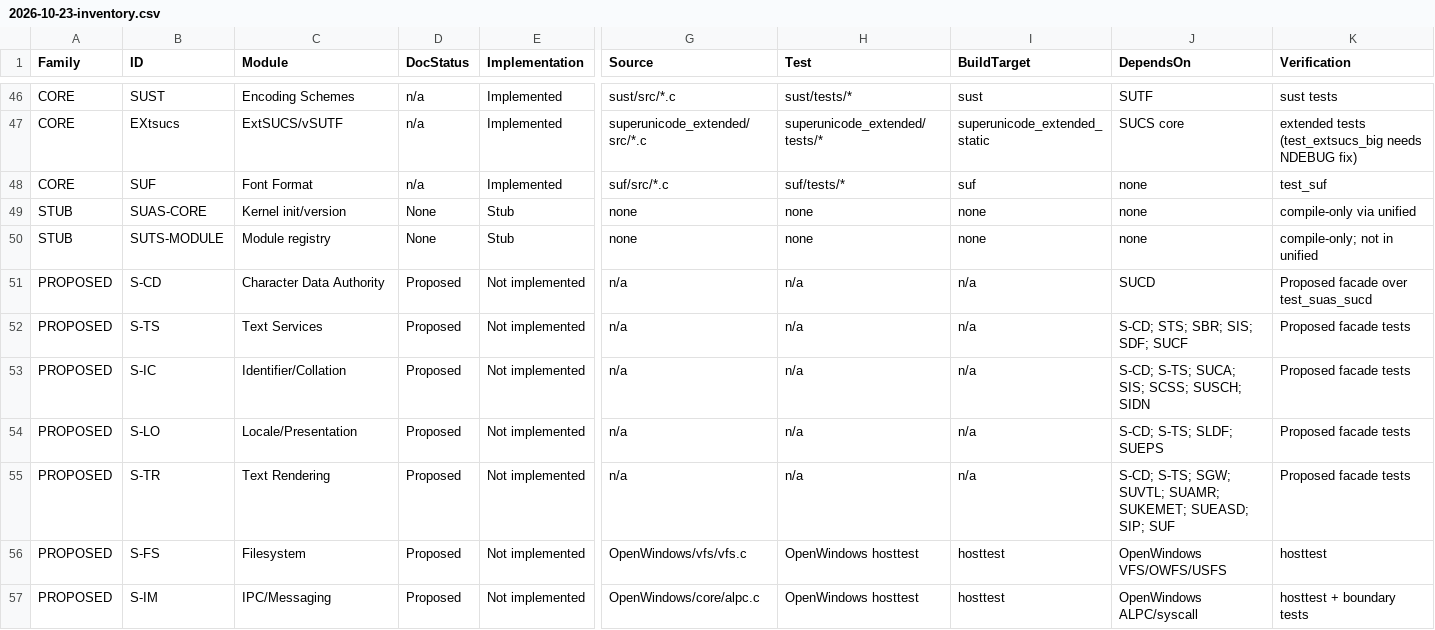
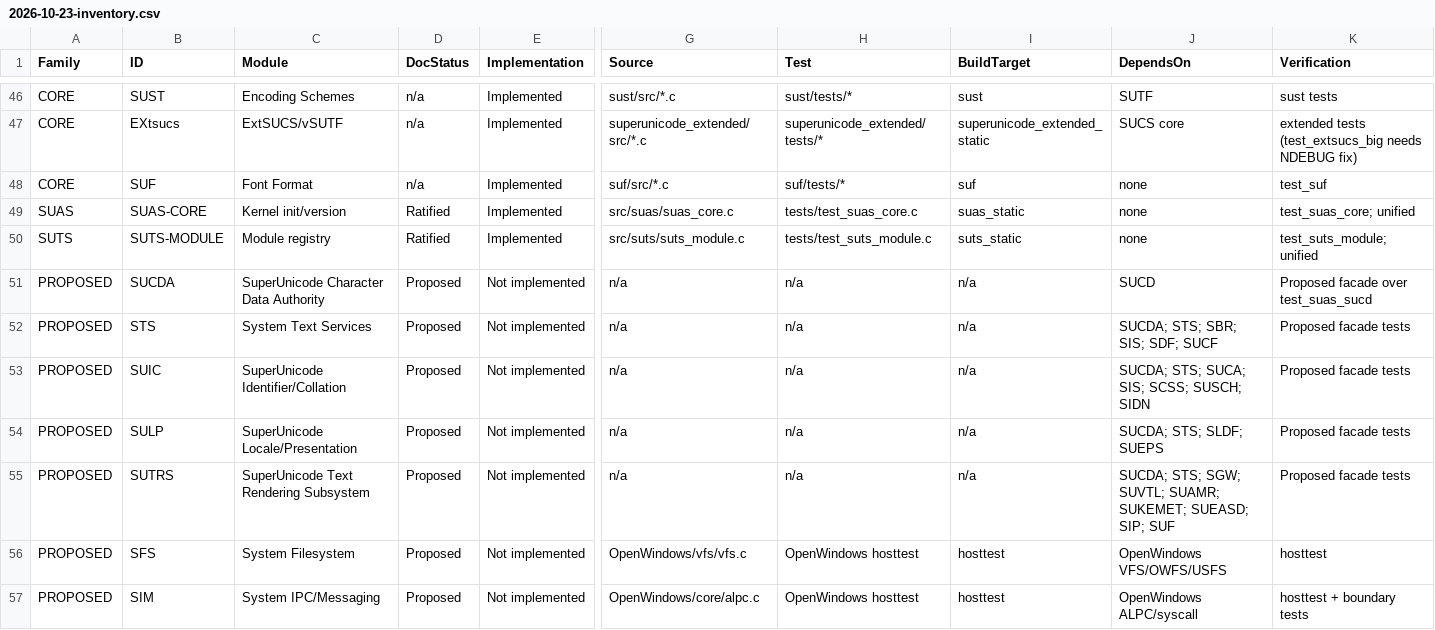
Before and after one commit to nexustribarixa-redaamakrane/superunicode, a CSV file: docs/audit/2026-10-23-inventory.csv, drawn as a sheet; only a part is shown, gaps mark what is left out; the diff covers the shown part only; the diff names each change by its address in the sheet, - before the commit and + after, or states it on an @@ line.

Commit message:
feat: add suas_core and suts_module with tests and audit documentation

```diff
--- a/docs/audit/2026-10-23-inventory.csv
+++ b/docs/audit/2026-10-23-inventory.csv
-A49 (Family): STUB
+A49 (Family): SUAS
-D49:D50 (DocStatus): None
+D49:D50 (DocStatus): Ratified
-E49:E50 (Implementation): Stub
+E49:E50 (Implementation): Implemented
-G49 (Source): none
+G49 (Source): src/suas/suas_core.c
-H49 (Test): none
+H49 (Test): tests/test_suas_core.c
-I49 (BuildTarget): none
+I49 (BuildTarget): suas_static
-K49 (Verification): compile-only via unified
+K49 (Verification): test_suas_core; unified
-A50 (Family): STUB
+A50 (Family): SUTS
-G50 (Source): none
+G50 (Source): src/suts/suts_module.c
-H50 (Test): none
+H50 (Test): tests/test_suts_module.c
-I50 (BuildTarget): none
+I50 (BuildTarget): suts_static
-K50 (Verification): compile-only; not in unified
+K50 (Verification): test_suts_module; unified
-B51 (ID): S-CD
+B51 (ID): SUCDA
-C51 (Module): Character Data Authority
+C51 (Module): SuperUnicode Character Data Authority
-B52 (ID): S-TS
+B52 (ID): STS
-C52 (Module): Text Services
+C52 (Module): System Text Services
-J52 (DependsOn): S-CD; STS; SBR; SIS; SDF; SUCF
+J52 (DependsOn): SUCDA; STS; SBR; SIS; SDF; SUCF
-B53 (ID): S-IC
+B53 (ID): SUIC
-C53 (Module): Identifier/Collation
+C53 (Module): SuperUnicode Identifier/Collation
-J53 (DependsOn): S-CD; S-TS; SUCA; SIS; SCSS; SUSCH; SIDN
+J53 (DependsOn): SUCDA; STS; SUCA; SIS; SCSS; SUSCH; SIDN
-B54 (ID): S-LO
+B54 (ID): SULP
-C54 (Module): Locale/Presentation
+C54 (Module): SuperUnicode Locale/Presentation
-J54 (DependsOn): S-CD; S-TS; SLDF; SUEPS
+J54 (DependsOn): SUCDA; STS; SLDF; SUEPS
-B55 (ID): S-TR
+B55 (ID): SUTRS
-C55 (Module): Text Rendering
+C55 (Module): SuperUnicode Text Rendering Subsystem
-J55 (DependsOn): S-CD; S-TS; SGW; SUVTL;…
+J55 (DependsOn): SUCDA; STS; SGW; SUVTL;…
-B56 (ID): S-FS
+B56 (ID): SFS
-C56 (Module): Filesystem
+C56 (Module): System Filesystem
-B57 (ID): S-IM
+B57 (ID): SIM
-C57 (Module): IPC/Messaging
+C57 (Module): System IPC/Messaging
```
Also changed, not shown: 8 edited cells elsewhere in this file, 9 other files.
